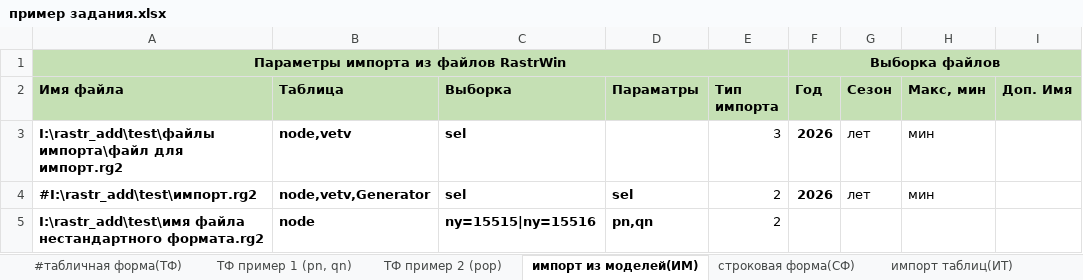
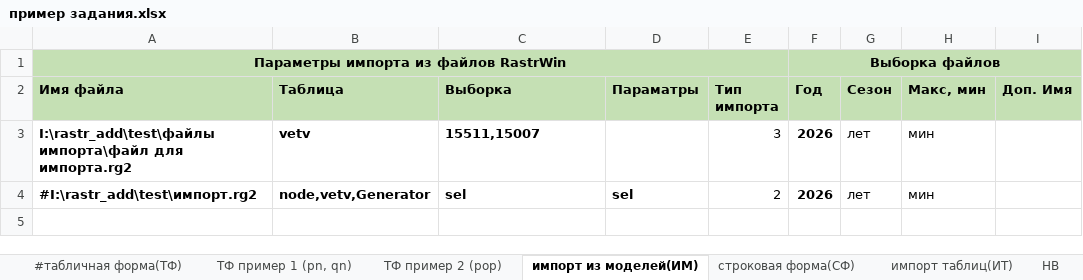
Before and after one commit to wia86/rastr_add, an Excel workbook: help/пример задания.xlsx, sheet импорт из моделей(ИМ), drawn as a sheet; values as stored, in another font and other column widths than the file's, no borders; conditional formats not drawn; the diff names each change by its address in the sheet, - before the commit and + after, or states it on an @@ line.

```diff
--- a/help/пример задания.xlsx (sheet импорт из моделей(ИМ))
+++ b/help/пример задания.xlsx (sheet импорт из моделей(ИМ))
-A3 (Имя файла): …импорта\файл для импорт.rg2
+A3 (Имя файла): …импорта\файл для импорта.rg2
-B3 (Таблица): node,vetv
+B3 (Таблица): vetv
-C3 (Выборка): sel
+C3 (Выборка): 15511,15007
-row 5: I:\rastr_add\test\имя файла нестандартного формата.rg2 | node | ny=15515|ny=15516 | pn,qn | 2
```
Also changed, not shown: sheet импорт таблиц(ИТ), sheet строковая форма(СФ), sheet #табличная форма(ТФ), other sheet tabs, help/add fields rg2.xlsx, 34 other files.
